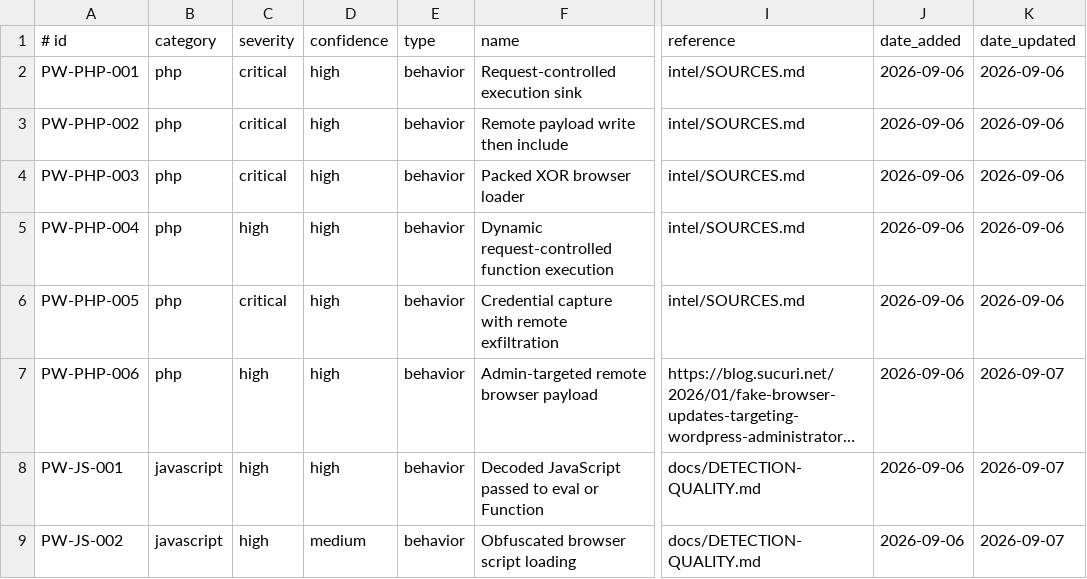
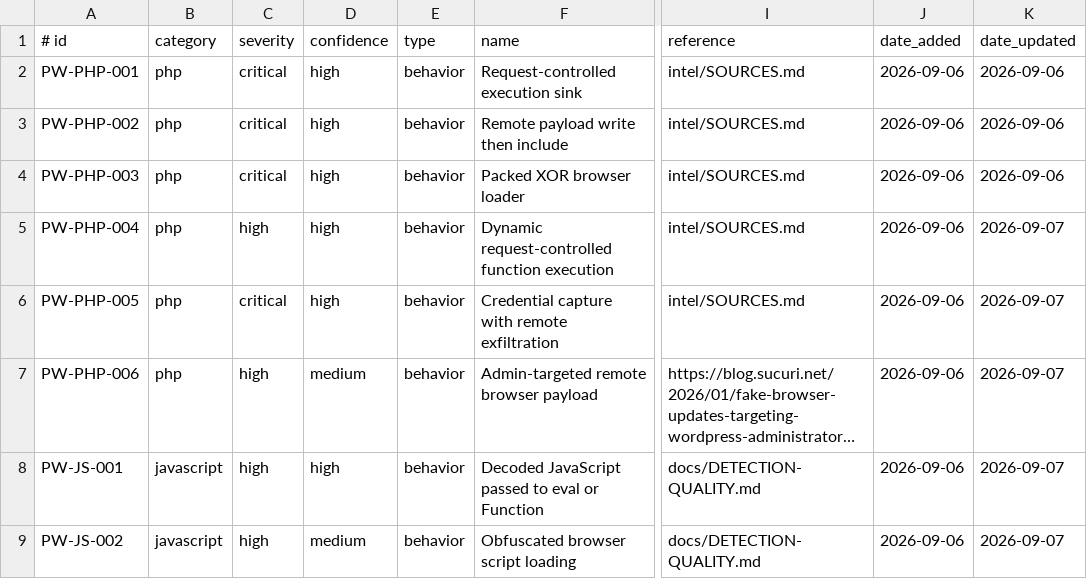
Before and after one commit to marketania/PressWarden, a TSV file: intel/native-rules.tsv, drawn as a sheet; only a part is shown, gaps mark what is left out; long unchanged cells end in …; the diff names each change by its address in the sheet, - before the commit and + after, or states it on an @@ line.

Commit message:
fix: PressWarden 1.1.4 scoped PHP intelligence and read-only evidence
Replace proximity matching for PW-PHP-004/005/006 with native token-based recognition of supported ordered local flows. Track callable assignments, cURL identities/options and actual browser arguments; report contextual admin payloads as REVIEW. Preserve existing PHP quick/deep, packed XOR, JS, database and update protections. Add content-keyed reuse, safe evidence, incomplete-failure handling and malicious/benign, resource, PHP 7.4 and official corpus tests.

```diff
--- a/intel/native-rules.tsv
+++ b/intel/native-rules.tsv
-K5:K6 (date_updated): 2026-09-06
+K5:K6 (date_updated): 2026-09-07
-D7 (confidence): high
+D7 (confidence): medium
```
Also changed, not shown: 12 other files.
